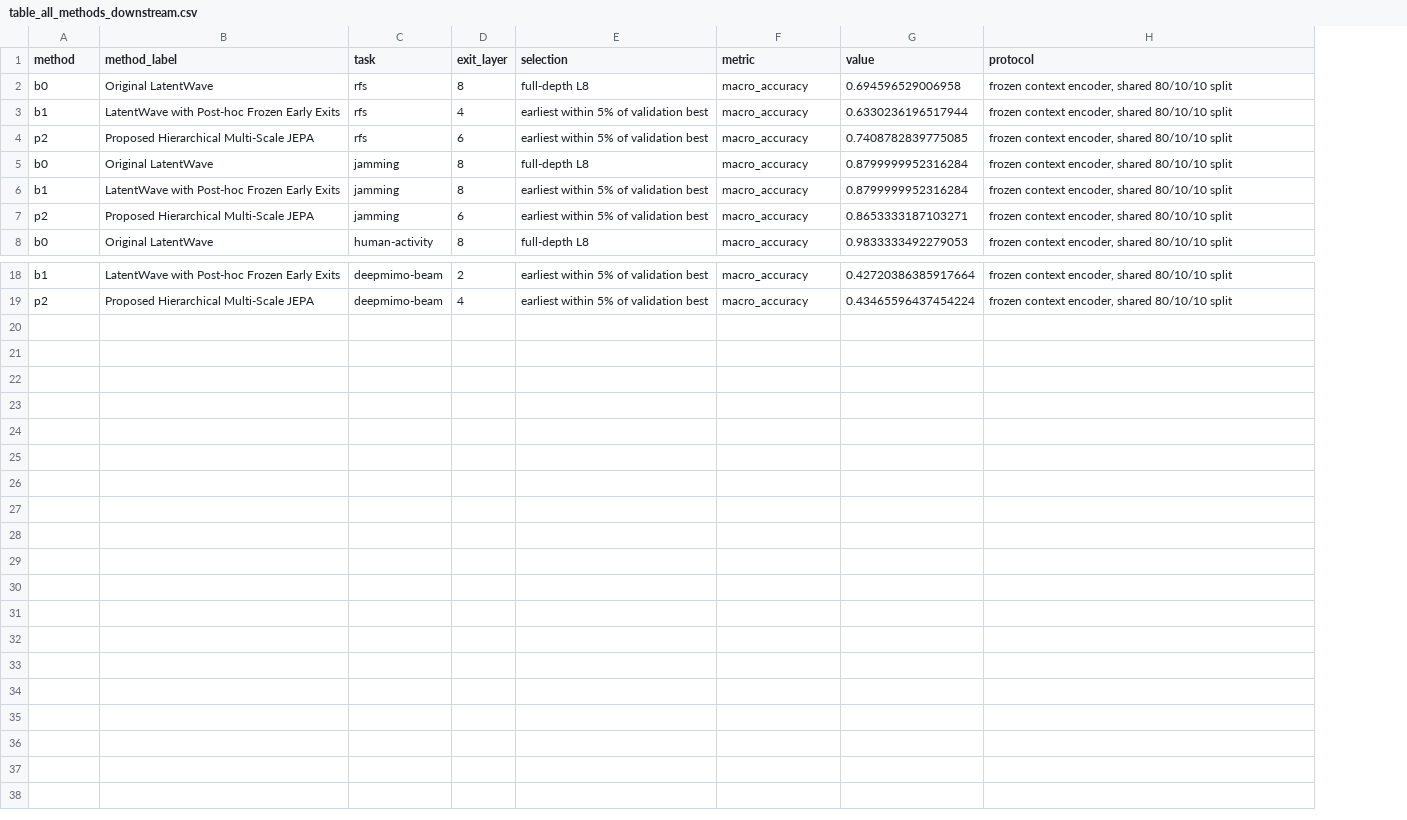
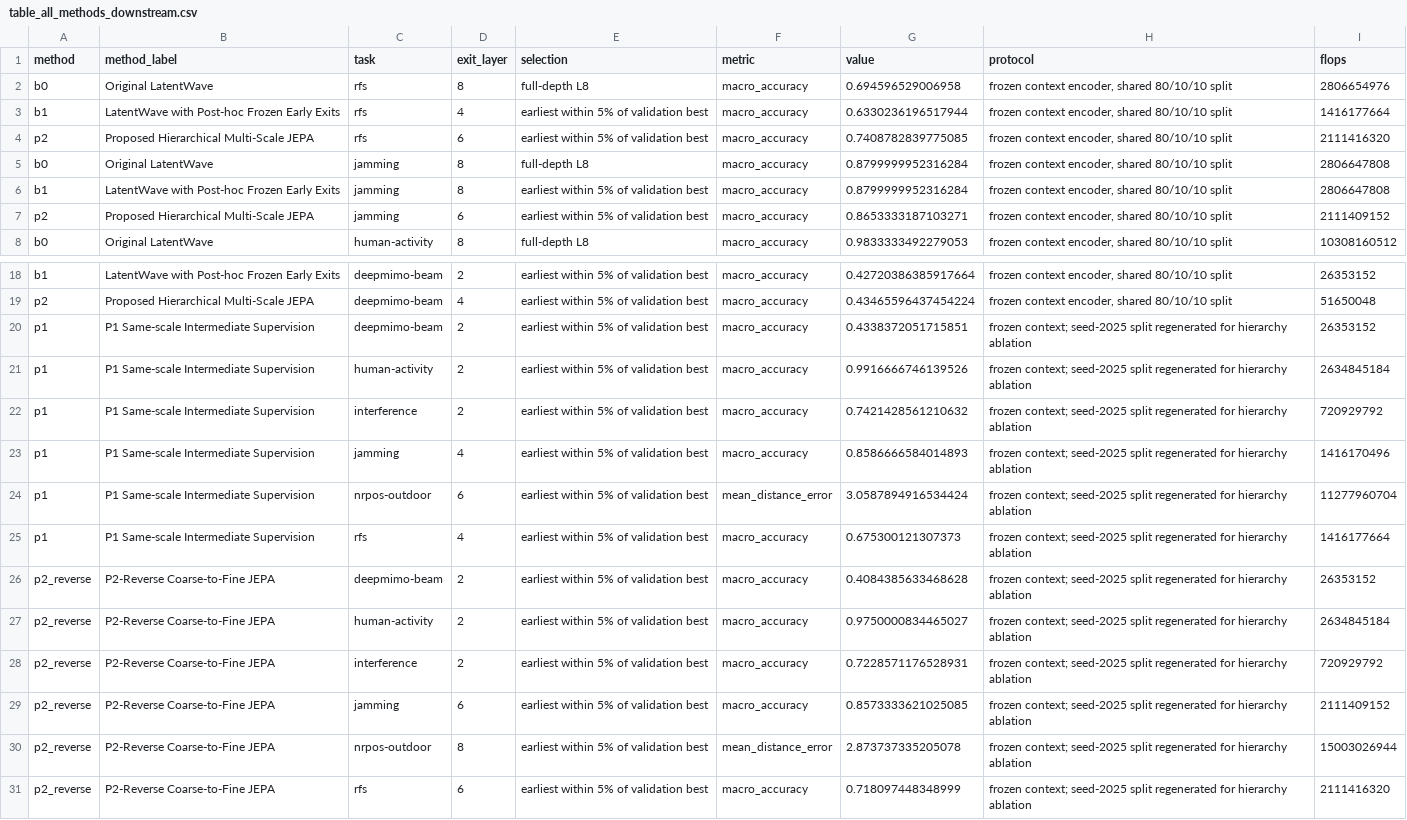
Before and after one commit to MuhammadSufyanHaider01/Hierarchical-MultiScaleJEPA, a CSV file: reports/masking_study/multi_block_n6/table_all_methods_downstream.csv, drawn as a sheet; only a part is shown, gaps mark what is left out; the diff names each change by its address in the sheet, - before the commit and + after, or states it on an @@ line.

```diff
--- a/reports/masking_study/multi_block_n6/table_all_methods_downstream.csv
+++ b/reports/masking_study/multi_block_n6/table_all_methods_downstream.csv
+column I (flops), rows 2-8: 2806654976 | 1416177664 | 2111416320 | 2806647808 | 2806647808 | 2111409152 | 10308160512; rows 18-19: 26353152 | 51650048
+row 20: p1 | P1 Same-scale Intermediate Supervision | deepmimo-beam | 2 | earliest within 5% of validation best | macro_accuracy | 0.4338372051715851 | frozen context; seed-2025 split regenerated for hierarchy ablation | 26353152
+row 21: p1 | P1 Same-scale Intermediate Supervision | human-activity | 2 | earliest within 5% of validation best | macro_accuracy | 0.9916666746139526 | frozen context; seed-2025 split regenerated for hierarchy ablation | 2634845184
+row 22: p1 | P1 Same-scale Intermediate Supervision | interference | 2 | earliest within 5% of validation best | macro_accuracy | 0.7421428561210632 | frozen context; seed-2025 split regenerated for hierarchy ablation | 720929792
+row 23: p1 | P1 Same-scale Intermediate Supervision | jamming | 4 | earliest within 5% of validation best | macro_accuracy | 0.8586666584014893 | frozen context; seed-2025 split regenerated for hierarchy ablation | 1416170496
+row 24: p1 | P1 Same-scale Intermediate Supervision | nrpos-outdoor | 6 | earliest within 5% of validation best | mean_distance_error | 3.0587894916534424 | frozen context; seed-2025 split regenerated for hierarchy ablation | 11277960704
+row 25: p1 | P1 Same-scale Intermediate Supervision | rfs | 4 | earliest within 5% of validation best | macro_accuracy | 0.675300121307373 | frozen context; seed-2025 split regenerated for hierarchy ablation | 1416177664
+row 26: p2_reverse | P2-Reverse Coarse-to-Fine JEPA | deepmimo-beam | 2 | earliest within 5% of validation best | macro_accuracy | 0.4084385633468628 | frozen context; seed-2025 split regenerated for hierarchy ablation | 26353152
+row 27: p2_reverse | P2-Reverse Coarse-to-Fine JEPA | human-activity | 2 | earliest within 5% of validation best | macro_accuracy | 0.9750000834465027 | frozen context; seed-2025 split regenerated for hierarchy ablation | 2634845184
+row 28: p2_reverse | P2-Reverse Coarse-to-Fine JEPA | interference | 2 | earliest within 5% of validation best | macro_accuracy | 0.7228571176528931 | frozen context; seed-2025 split regenerated for hierarchy ablation | 720929792
+row 29: p2_reverse | P2-Reverse Coarse-to-Fine JEPA | jamming | 6 | earliest within 5% of validation best | macro_accuracy | 0.8573333621025085 | frozen context; seed-2025 split regenerated for hierarchy ablation | 2111409152
+row 30: p2_reverse | P2-Reverse Coarse-to-Fine JEPA | nrpos-outdoor | 8 | earliest within 5% of validation best | mean_distance_error | 2.873737335205078 | frozen context; seed-2025 split regenerated for hierarchy ablation | 15003026944
+row 31: p2_reverse | P2-Reverse Coarse-to-Fine JEPA | rfs | 6 | earliest within 5% of validation best | macro_accuracy | 0.718097448348999 | frozen context; seed-2025 split regenerated for hierarchy ablation | 2111416320
```
Also changed, not shown: reports/masking_study/multi_block_n6/table_primary_fixed_exits.csv, reports/masking_study/multi_block_n6/table_selected_exits.csv, 38 other files.
